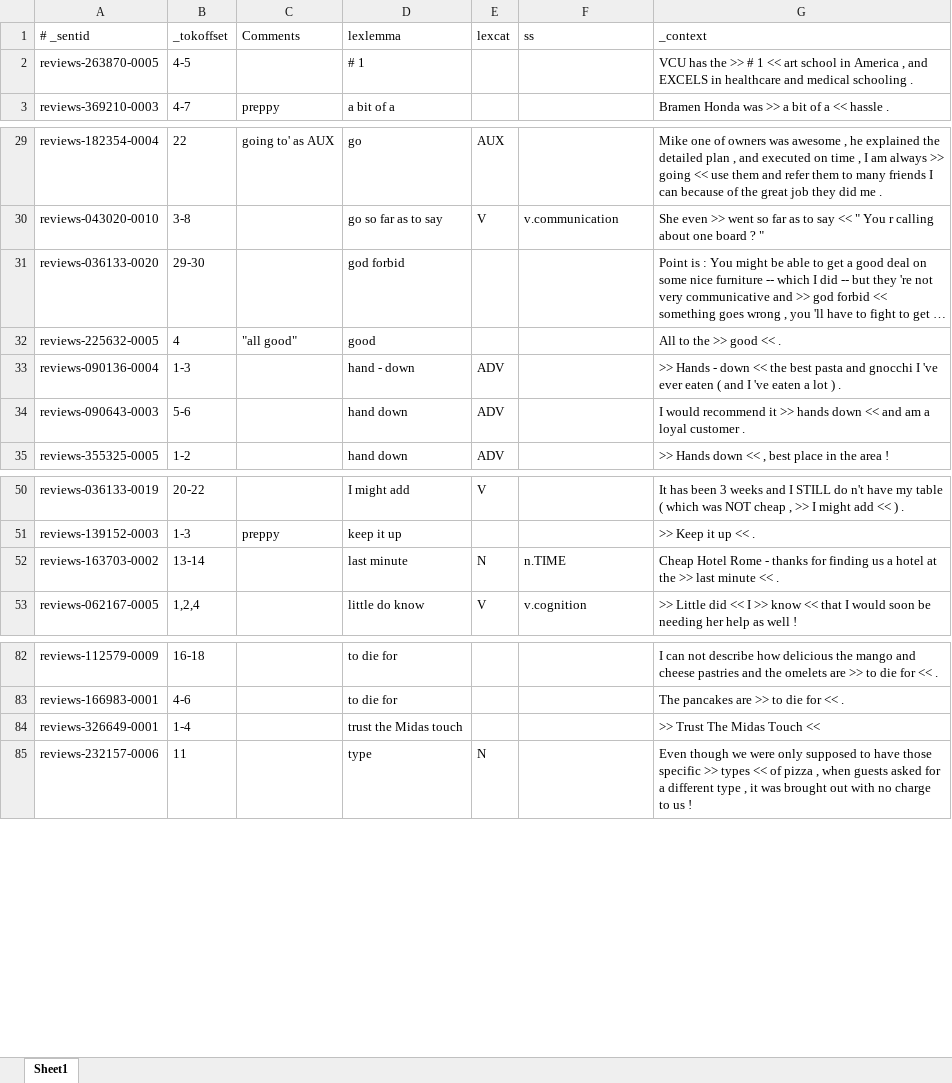
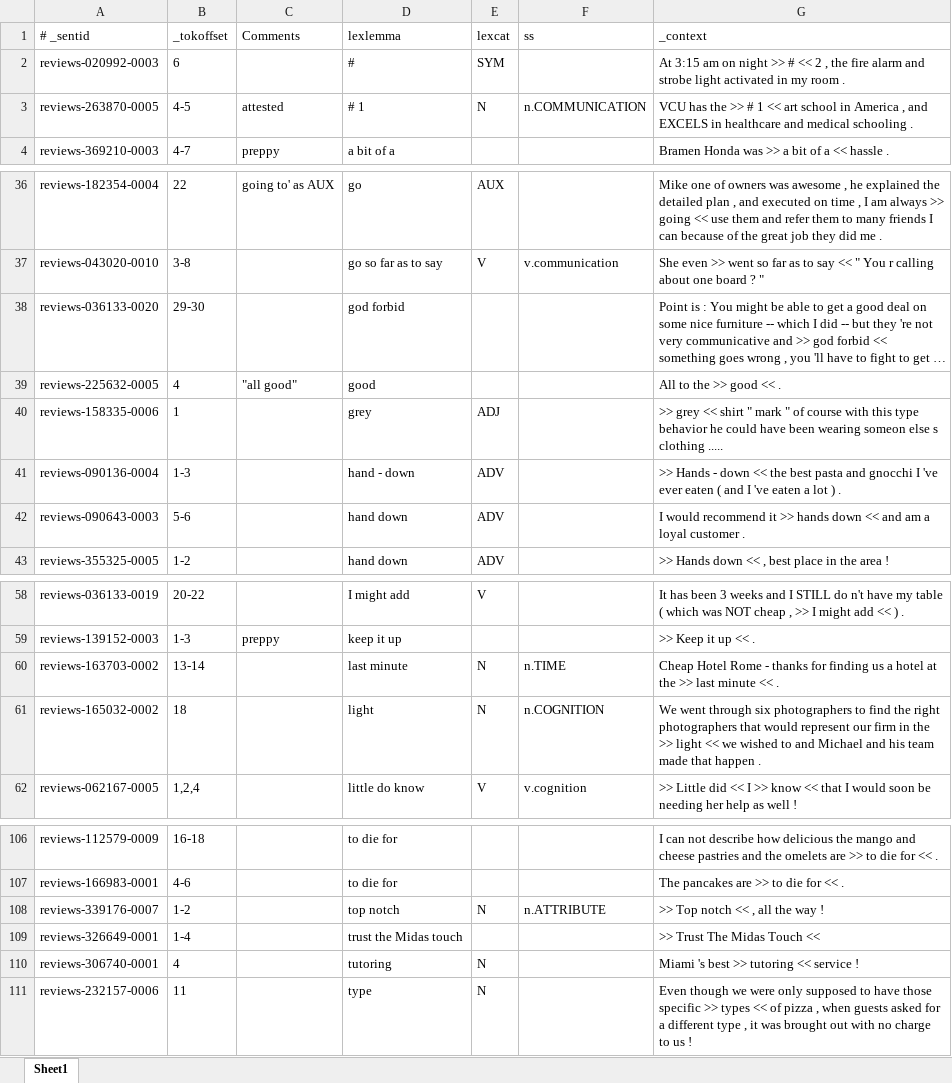
Before and after one commit to ryanamannion/streusle, an Excel workbook: needssupersense.xlsx, sheet Sheet1, drawn as a sheet; only a part is shown, gaps mark what is left out; long unchanged cells end in …; values as stored, in another font and other column widths than the file's, no borders; addresses are those after the commit; the diff covers the shown part only; the diff names each change by its address in the sheet, - before the commit and + after, or states it on an @@ line.

```diff
--- a/needssupersense.xlsx (sheet Sheet1)
+++ b/needssupersense.xlsx (sheet Sheet1)
+row 2: reviews-020992-0003 | 6 |  | # | SYM |  | At 3:15 am on night >> # << 2 , the fire alarm and strobe light activated in my room .
-C3 (Comments): (empty)
+C3 (Comments): attested
-E3 (lexcat): (empty)
+E3 (lexcat): N
-F3 (ss): (empty)
+F3 (ss): n.COMMUNICATION
+row 40: reviews-158335-0006 | 1 |  | grey | ADJ |  | >> grey << shirt " mark " of course with this type behavior he could have been wearing someon else s clothing .....
+row 61: reviews-165032-0002 | 18 |  | light | N | n.COGNITION | We went through six photographers to find the right photographers that would represent our firm in the >> light << we wished to and Michael and his team made that happen .
+row 108: reviews-339176-0007 | 1-2 |  | top notch | N | n.ATTRIBUTE | >> Top notch << , all the way !
+row 110: reviews-306740-0001 | 4 |  | tutoring | N |  | Miami 's best >> tutoring << service !
```
Also changed, not shown: 22 added rows, 5 removed rows and 6 edited cells elsewhere in this sheet, 1 other file.
